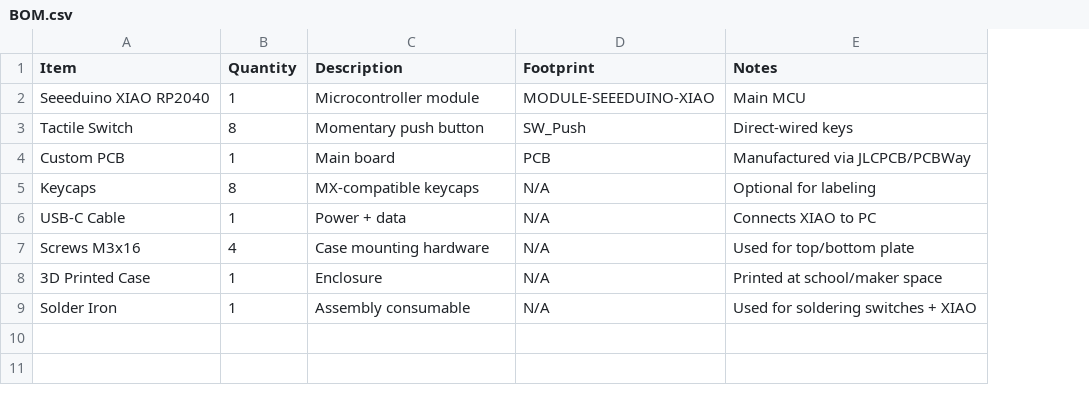
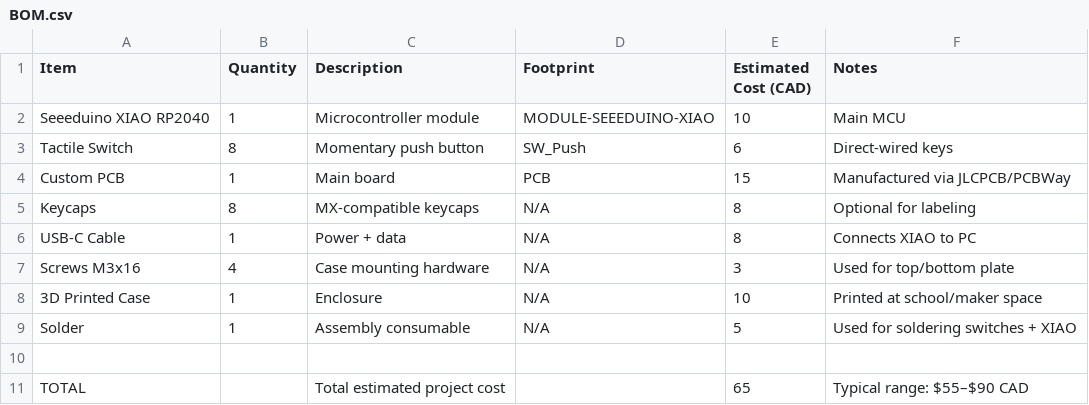
Before and after one commit to AamirKPathan/TheGitboard2.0, a CSV file: production/BOM.csv, drawn as a sheet; the diff names each change by its address in the sheet, - before the commit and + after, or states it on an @@ line.

Commit message:
Jun 28, 2026, 11:18 AM

```diff
--- a/production/BOM.csv
+++ b/production/BOM.csv
+column E (Estimated Cost (CAD)), rows 2-9: 10 | 6 | 15 | 8 | 8 | 3 | 10 | 5
-A9 (Item): Solder Iron
+A9 (Item): Solder
+row 10: (empty)
+row 11: TOTAL |  | Total estimated project cost |  | 65 | Typical range: $55–$90 CAD
```
